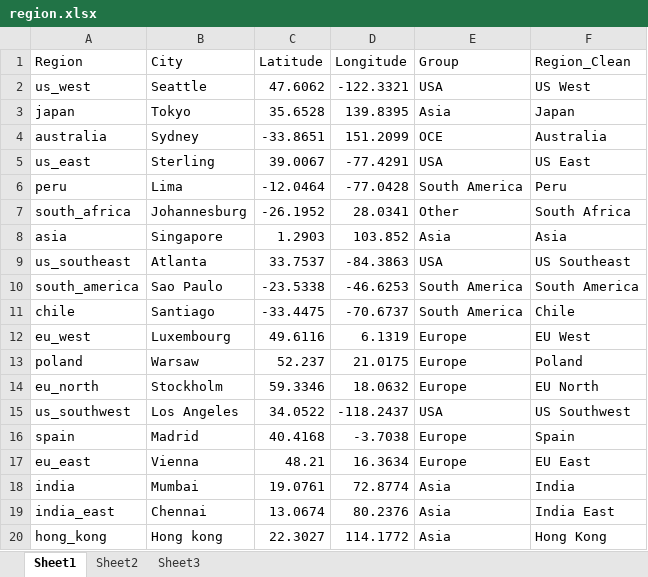
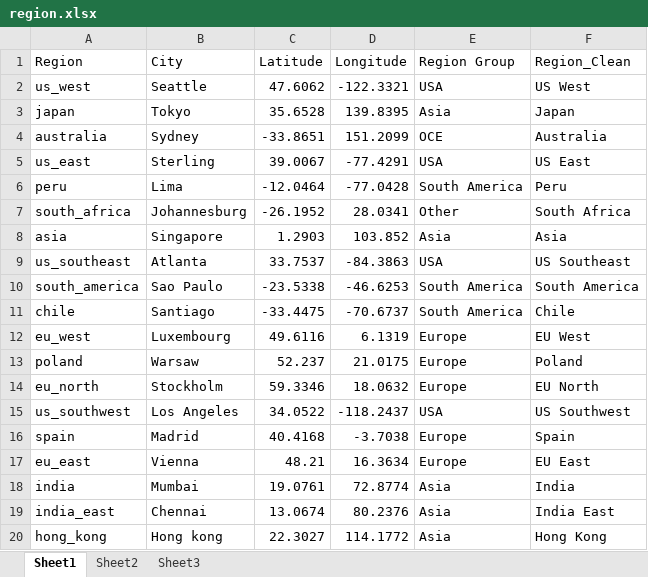
Before and after one commit to Skywind555/Battlerite, an Excel workbook: Reference Files/region.xlsx, sheet Sheet1, drawn as a sheet; values as stored, in another font and other column widths than the file's, no borders; the diff names each change by its address in the sheet, - before the commit and + after, or states it on an @@ line.

```diff
--- a/Reference Files/region.xlsx (sheet Sheet1)
+++ b/Reference Files/region.xlsx (sheet Sheet1)
-E1: Group
+E1: Region Group
```
Also changed, not shown: 2 other files.
